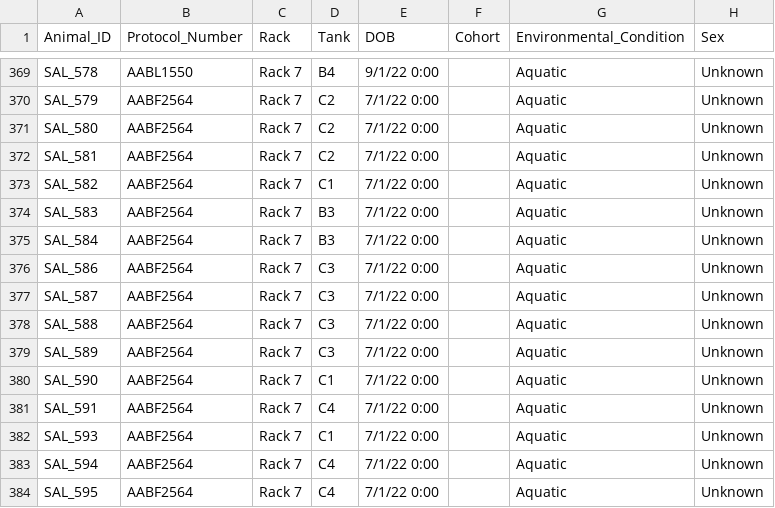
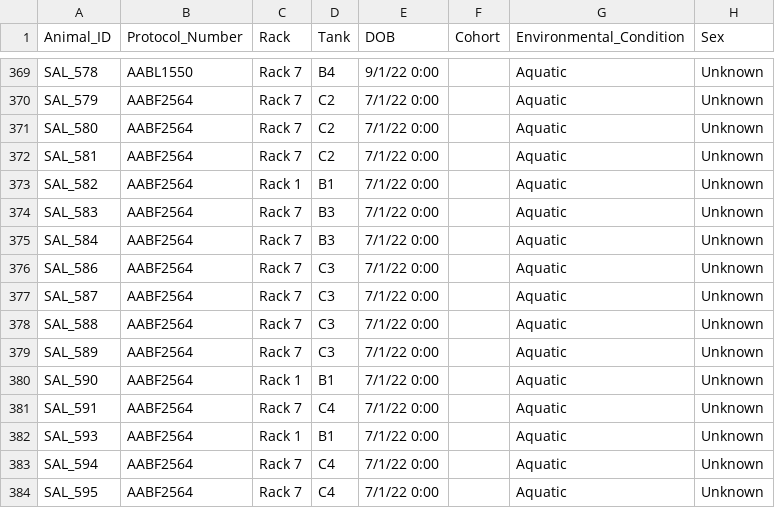
Before and after one commit to jamiewoych/pleuro-parser, a CSV file: salamander_inventory.csv, drawn as a sheet; only a part is shown, gaps mark what is left out; the diff names each change by its address in the sheet, - before the commit and + after, or states it on an @@ line.

Commit message:
📦 Update salamander inventory & logs

```diff
--- a/salamander_inventory.csv
+++ b/salamander_inventory.csv
-C373 (Rack): Rack 7
+C373 (Rack): Rack 1
-D373 (Tank): C1
+D373 (Tank): B1
-C380 (Rack): Rack 7
+C380 (Rack): Rack 1
-D380 (Tank): C1
+D380 (Tank): B1
-C382 (Rack): Rack 7
+C382 (Rack): Rack 1
-D382 (Tank): C1
+D382 (Tank): B1
```
Also changed, not shown: 1 other file.
